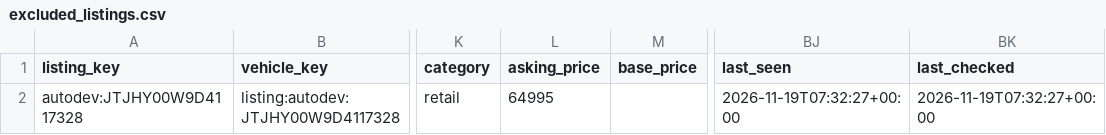
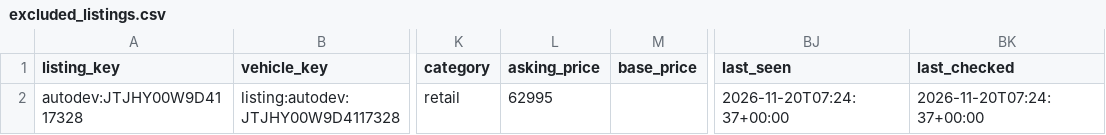
Before and after one commit to SHill1289/Cruiser-scout, a CSV file: data/excluded_listings.csv, drawn as a sheet; only a part is shown, gaps mark what is left out; the diff names each change by its address in the sheet, - before the commit and + after, or states it on an @@ line.

```diff
--- a/data/excluded_listings.csv
+++ b/data/excluded_listings.csv
-L2 (asking_price): 64995
+L2 (asking_price): 62995
-BJ2 (last_seen): 2026-11-19T07:32:27+00:00
+BJ2 (last_seen): 2026-11-20T07:24:37+00:00
-BK2 (last_checked): 2026-11-19T07:32:27+00:00
+BK2 (last_checked): 2026-11-20T07:24:37+00:00
```
Also changed, not shown: data/active_listings.csv, data/lx470_master.csv, 42 other files.
